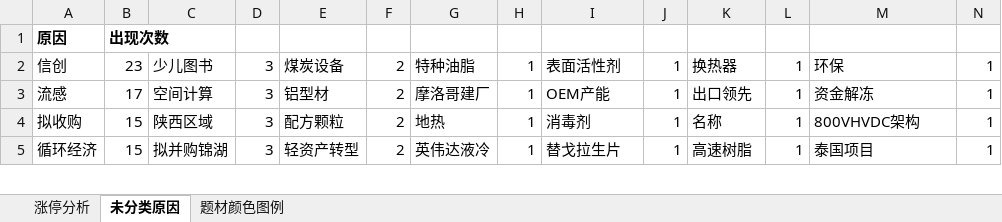
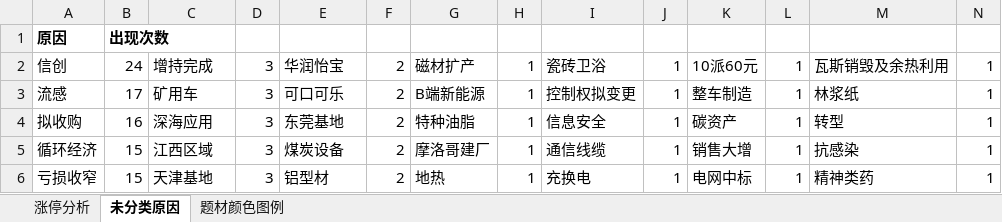
Before and after one commit to KealLiang/HardTrading, an Excel workbook: excel/fupan_analysis.xlsx, sheet 未分类原因, drawn as a sheet; only a part is shown; values as stored, in another font and other column widths than the file's, no borders; the diff covers the shown part only; the diff names each change by its address in the sheet, - before the commit and + after, or states it on an @@ line.

Commit message:
update datas

```diff
--- a/excel/fupan_analysis.xlsx (sheet 未分类原因)
+++ b/excel/fupan_analysis.xlsx (sheet 未分类原因)
-B2: 23
+B2: 24
-C2: 少儿图书
+C2: 增持完成
-E2: 煤炭设备
+E2: 华润怡宝
-G2: 特种油脂
+G2: 磁材扩产
-I2: 表面活性剂
+I2: 瓷砖卫浴
-K2: 换热器
+K2: 10派60元
-M2: 环保
+M2: 瓦斯销毁及余热利用
-C3: 空间计算
+C3: 矿用车
-E3: 铝型材
+E3: 可口可乐
-G3: 摩洛哥建厂
+G3: B端新能源
-I3: OEM产能
+I3: 控制权拟变更
-K3: 出口领先
+K3: 整车制造
-M3: 资金解冻
+M3: 林浆纸
-B4: 15
+B4: 16
-C4: 陕西区域
+C4: 深海应用
-E4: 配方颗粒
+E4: 东莞基地
-G4: 地热
+G4: 特种油脂
-I4: 消毒剂
+I4: 信息安全
-K4: 名称
+K4: 碳资产
-M4: 800VHVDC架构
+M4: 转型
-C5: 拟并购锦湖
+C5: 江西区域
-E5: 轻资产转型
+E5: 煤炭设备
-G5: 英伟达液冷
+G5: 摩洛哥建厂
-I5: 替戈拉生片
+I5: 通信线缆
-K5: 高速树脂
+K5: 销售大增
-M5: 泰国项目
+M5: 抗感染
+row 6: 亏损收窄 | 15 | 天津基地 | 3 | 铝型材 | 2 | 地热 | 1 | 充换电 | 1 | 电网中标 | 1 | 精神类药 | 1
```
Also changed, not shown: 19 added rows, 15 removed rows and 914 edited cells elsewhere in this sheet, sheet 题材颜色图例, sheet 涨停分析, excel/fupan_stocks_non_main.xlsx, excel/market_analysis.xlsx, 4 other files.
